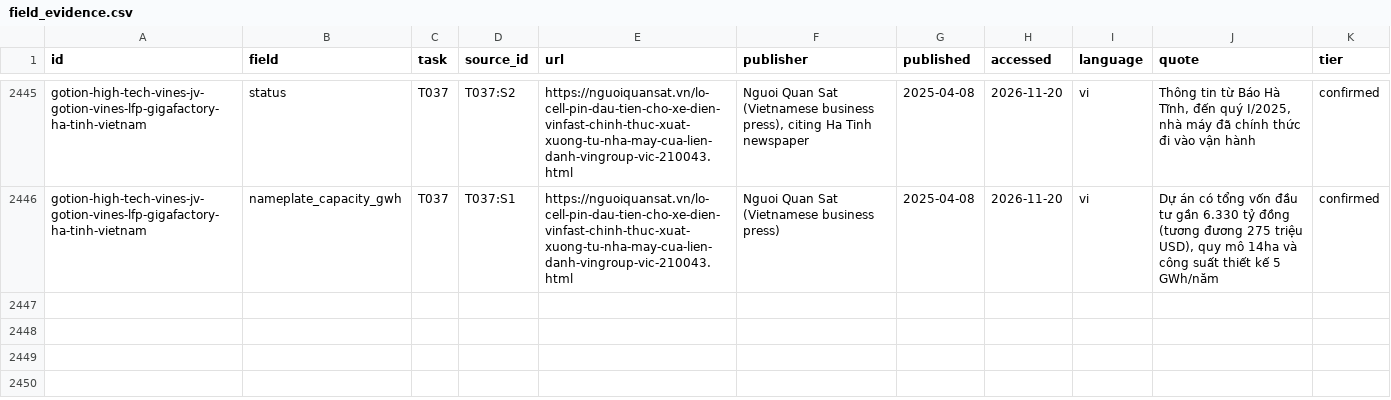
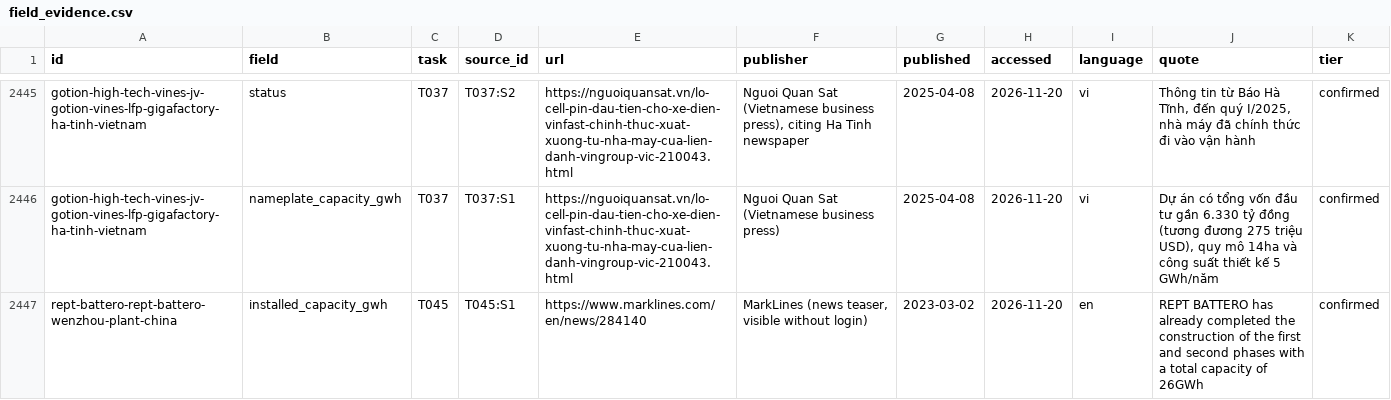
Before and after one commit to dmw24/BatteryFactory, a CSV file: data/field_evidence.csv, drawn as a sheet; only a part is shown, gaps mark what is left out; the diff names each change by its address in the sheet, - before the commit and + after, or states it on an @@ line.

```diff
--- a/data/field_evidence.csv
+++ b/data/field_evidence.csv
+row 2447: rept-battero-rept-battero-wenzhou-plant-china | installed_capacity_gwh | T045 | T045:S1 | https://www.marklines.com/en/news/284140 | MarkLines (news teaser, visible without login) | 2023-03-02 | 2026-11-20 | en | REPT BATTERO has already completed the construction of the first and second phases with a total capacity of 26GWh | confirmed
```
Also changed, not shown: factories_export.csv, 4 other files.
